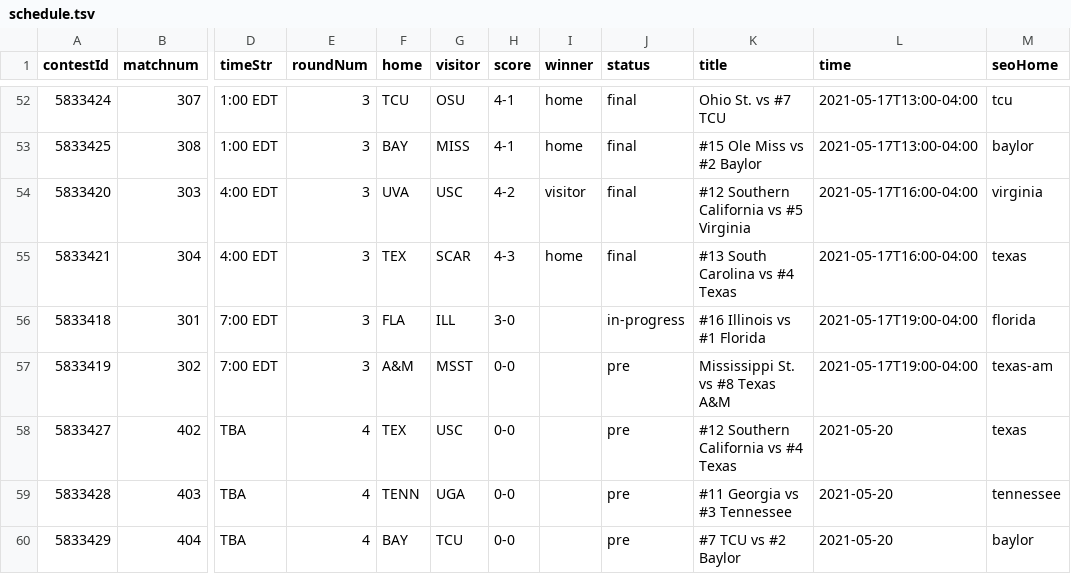
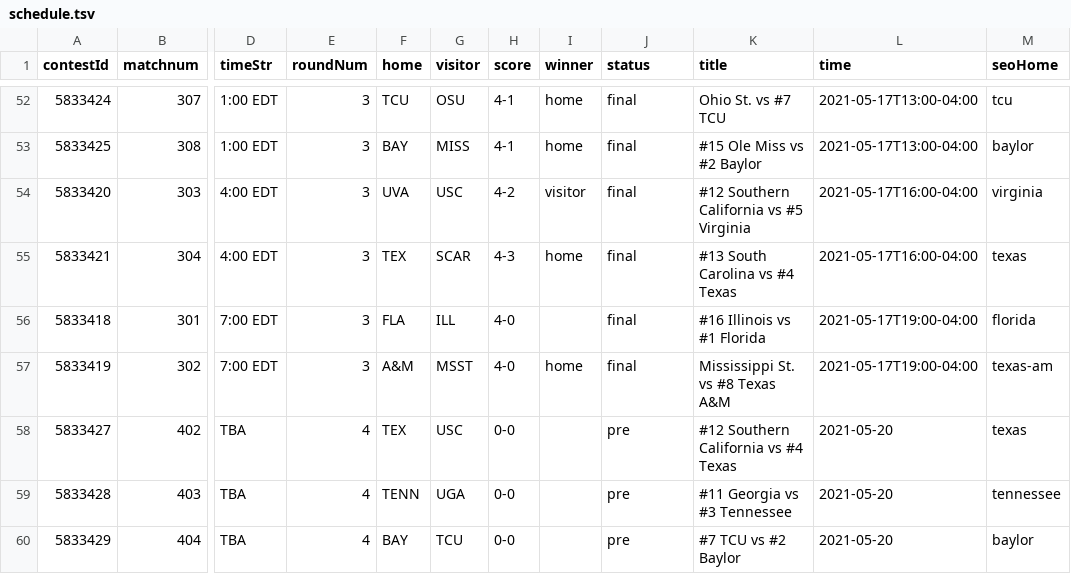
Before and after one commit to slam10s/may-madness, a TSV file: data/2020-21/ncaam/schedule.tsv, drawn as a sheet; only a part is shown, gaps mark what is left out; the diff names each change by its address in the sheet, - before the commit and + after, or states it on an @@ line.

```diff
--- a/data/2020-21/ncaam/schedule.tsv
+++ b/data/2020-21/ncaam/schedule.tsv
-H56 (score): 3-0
+H56 (score): 4-0
-J56 (status): in-progress
+J56 (status): final
-H57 (score): 0-0
+H57 (score): 4-0
-I57 (winner): (empty)
+I57 (winner): home
-J57 (status): pre
+J57 (status): final
```
Also changed, not shown: data/2020-21/ncaam/scores.tsv, data/2020-21/schedule/05-17.tsv, 4 other files.
